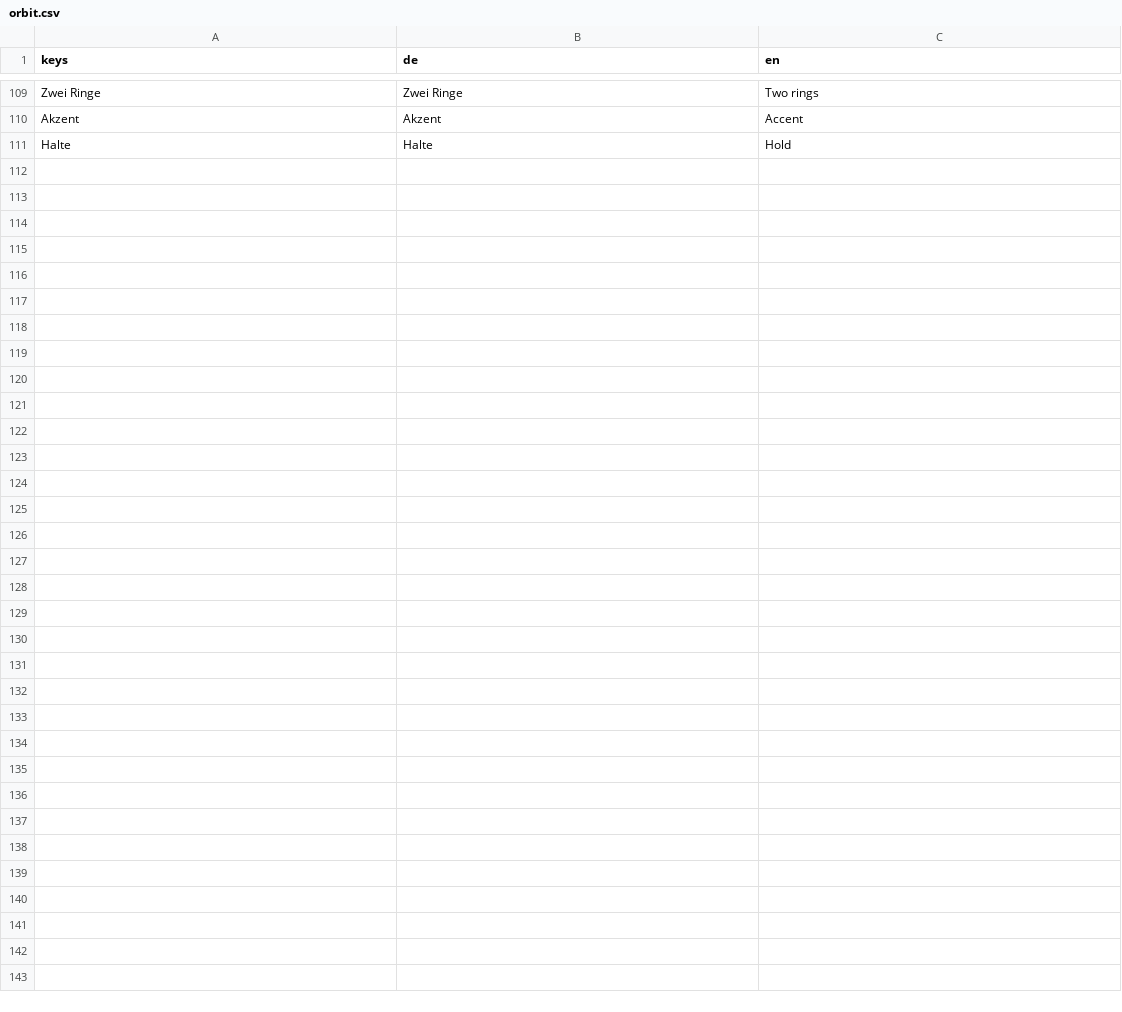
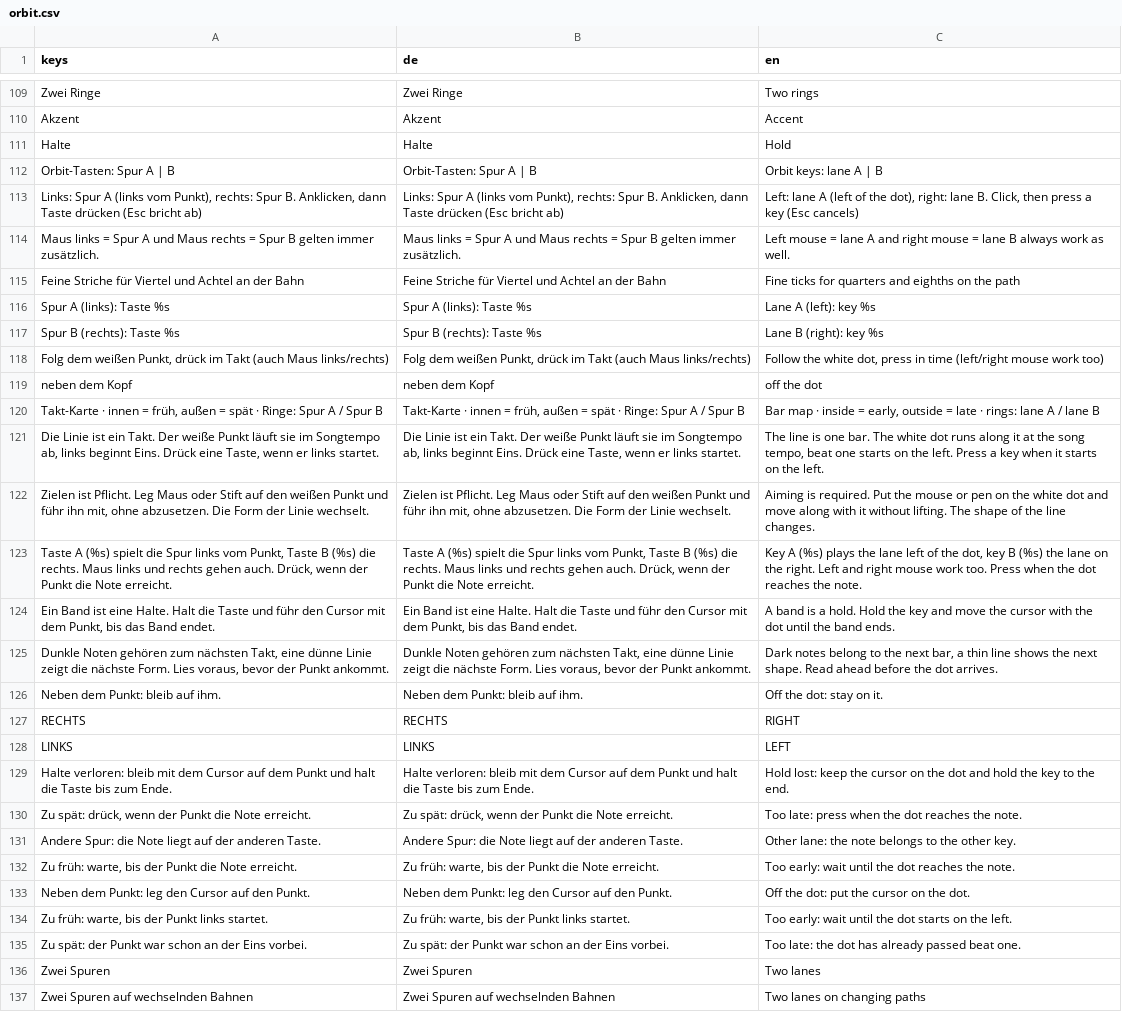
Before and after one commit to Vyrenbusiness-source/TETHRA, a CSV file: translations/orbit.csv, drawn as a sheet; only a part is shown, gaps mark what is left out.

Commit message:
Spur-Texte: Settings, Uebersetzungen

```diff
--- a/translations/orbit.csv
+++ b/translations/orbit.csv
@@ -114 +114,27 @@ Akzent,Akzent,Accent
 Halte,Halte,Hold
+Orbit-Tasten: Spur A | B,Orbit-Tasten: Spur A | B,Orbit keys: lane A | B
+"Links: Spur A (links vom Punkt), rechts: Spur B. Anklicken, dann Taste drücken (Esc bricht ab)","Links: Spur A (links vom Punkt), rechts: Spur B. Anklicken, dann Taste drücken (Esc bricht ab)","Left: lane A (left of the dot), right: lane B. Click, then press a key (Esc cancels)"
+Maus links = Spur A und Maus rechts = Spur B gelten immer zusätzlich.,Maus links = Spur A und Maus rechts = Spur B gelten immer zusätzlich.,Left mouse = lane A and right mouse = lane B always work as well.
+Feine Striche für Viertel und Achtel an der Bahn,Feine Striche für Viertel und Achtel an der Bahn,Fine ticks for quarters and eighths on the path
+Spur A (links): Taste %s,Spur A (links): Taste %s,Lane A (left): key %s
+Spur B (rechts): Taste %s,Spur B (rechts): Taste %s,Lane B (right): key %s
+"Folg dem weißen Punkt, drück im Takt (auch Maus links/rechts)","Folg dem weißen Punkt, drück im Takt (auch Maus links/rechts)","Follow the white dot, press in time (left/right mouse work too)"
+neben dem Kopf,neben dem Kopf,off the dot
+"Takt-Karte  ·  innen = früh, außen = spät  ·  Ringe: Spur A / Spur B","Takt-Karte  ·  innen = früh, außen = spät  ·  Ringe: Spur A / Spur B","Bar map  ·  inside = early, outside = late  ·  rings: lane A / lane B"
+"Die Linie ist ein Takt. Der weiße Punkt läuft sie im Songtempo ab, links beginnt Eins. Drück eine Taste, wenn er links startet.","Die Linie ist ein Takt. Der weiße Punkt läuft sie im Songtempo ab, links beginnt Eins. Drück eine Taste, wenn er links startet.","The line is one bar. The white dot runs along it at the song tempo, beat one starts on the left. Press a key when it starts on the left."
+"Zielen ist Pflicht. Leg Maus oder Stift auf den weißen Punkt und führ ihn mit, ohne abzusetzen. Die Form der Linie wechselt.","Zielen ist Pflicht. Leg Maus oder Stift auf den weißen Punkt und führ ihn mit, ohne abzusetzen. Die Form der Linie wechselt.",Aiming is required. Put the mouse or pen on the white dot and move along with it without lifting. The shape of the line changes.
+"Taste A (%s) spielt die Spur links vom Punkt, Taste B (%s) die rechts. Maus links und rechts gehen auch. Drück, wenn der Punkt die Note erreicht.","Taste A (%s) spielt die Spur links vom Punkt, Taste B (%s) die rechts. Maus links und rechts gehen auch. Drück, wenn der Punkt die Note erreicht.","Key A (%s) plays the lane left of the dot, key B (%s) the lane on the right. Left and right mouse work too. Press when the dot reaches the note."
+"Ein Band ist eine Halte. Halt die Taste und führ den Cursor mit dem Punkt, bis das Band endet.","Ein Band ist eine Halte. Halt die Taste und führ den Cursor mit dem Punkt, bis das Band endet.",A band is a hold. Hold the key and move the cursor with the dot until the band ends.
+"Dunkle Noten gehören zum nächsten Takt, eine dünne Linie zeigt die nächste Form. Lies voraus, bevor der Punkt ankommt.","Dunkle Noten gehören zum nächsten Takt, eine dünne Linie zeigt die nächste Form. Lies voraus, bevor der Punkt ankommt.","Dark notes belong to the next bar, a thin line shows the next shape. Read ahead before the dot arrives."
+Neben dem Punkt: bleib auf ihm.,Neben dem Punkt: bleib auf ihm.,Off the dot: stay on it.
+RECHTS,RECHTS,RIGHT
+LINKS,LINKS,LEFT
+Halte verloren: bleib mit dem Cursor auf dem Punkt und halt die Taste bis zum Ende.,Halte verloren: bleib mit dem Cursor auf dem Punkt und halt die Taste bis zum Ende.,Hold lost: keep the cursor on the dot and hold the key to the end.
+"Zu spät: drück, wenn der Punkt die Note erreicht.","Zu spät: drück, wenn der Punkt die Note erreicht.",Too late: press when the dot reaches the note.
+Andere Spur: die Note liegt auf der anderen Taste.,Andere Spur: die Note liegt auf der anderen Taste.,Other lane: the note belongs to the other key.
+"Zu früh: warte, bis der Punkt die Note erreicht.","Zu früh: warte, bis der Punkt die Note erreicht.",Too early: wait until the dot reaches the note.
+Neben dem Punkt: leg den Cursor auf den Punkt.,Neben dem Punkt: leg den Cursor auf den Punkt.,Off the dot: put the cursor on the dot.
+"Zu früh: warte, bis der Punkt links startet.","Zu früh: warte, bis der Punkt links startet.",Too early: wait until the dot starts on the left.
+Zu spät: der Punkt war schon an der Eins vorbei.,Zu spät: der Punkt war schon an der Eins vorbei.,Too late: the dot has already passed beat one.
+Zwei Spuren,Zwei Spuren,Two lanes
+Zwei Spuren auf wechselnden Bahnen,Zwei Spuren auf wechselnden Bahnen,Two lanes on changing paths
```
Also changed, not shown: 2 other files.
